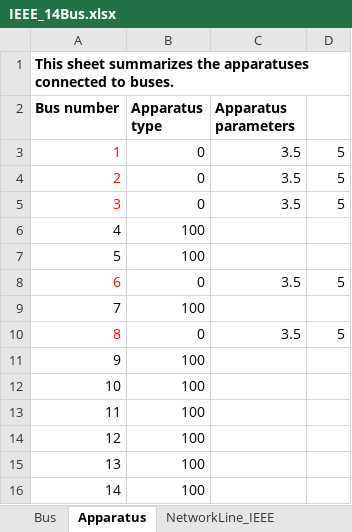
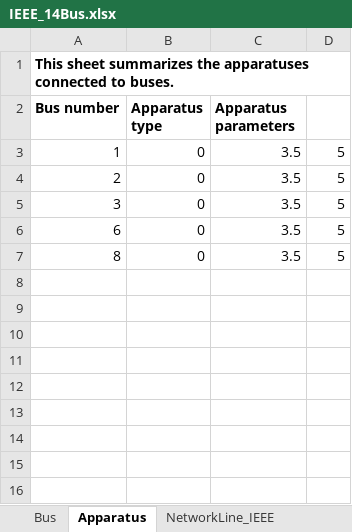
Before and after one commit to Future-Power-Networks/Simplus-Grid-Tool, an Excel workbook: Examples/AcPowerSystem/IEEE_14Bus/IEEE_14Bus.xlsx, sheet Apparatus, drawn as a sheet; values as stored, in another font and other column widths than the file's, no borders; removed rows and columns are numbered as before the commit, all else as after; the diff names each change by its address in the sheet, - before the commit and + after, or states it on an @@ line.

Commit message:
Update for Excel

```diff
--- a/Examples/AcPowerSystem/IEEE_14Bus/IEEE_14Bus.xlsx (sheet Apparatus)
+++ b/Examples/AcPowerSystem/IEEE_14Bus/IEEE_14Bus.xlsx (sheet Apparatus)
-A3:A5 text colour: #FF0000
+A3:A5 text colour: black
-row 6: 4 | 100
-row 7: 5 | 100
-A6 text colour: #FF0000
+A6 text colour: black
-row 9: 7 | 100
-A7 text colour: #FF0000
+A7 text colour: black
-row 11: 9 | 100
-row 12: 10 | 100
-row 13: 11 | 100
-row 14: 12 | 100
-row 15: 13 | 100
-row 16: 14 | 100
```
Also changed, not shown: Debug/UserDataNew.xlsm, 4 other files.
